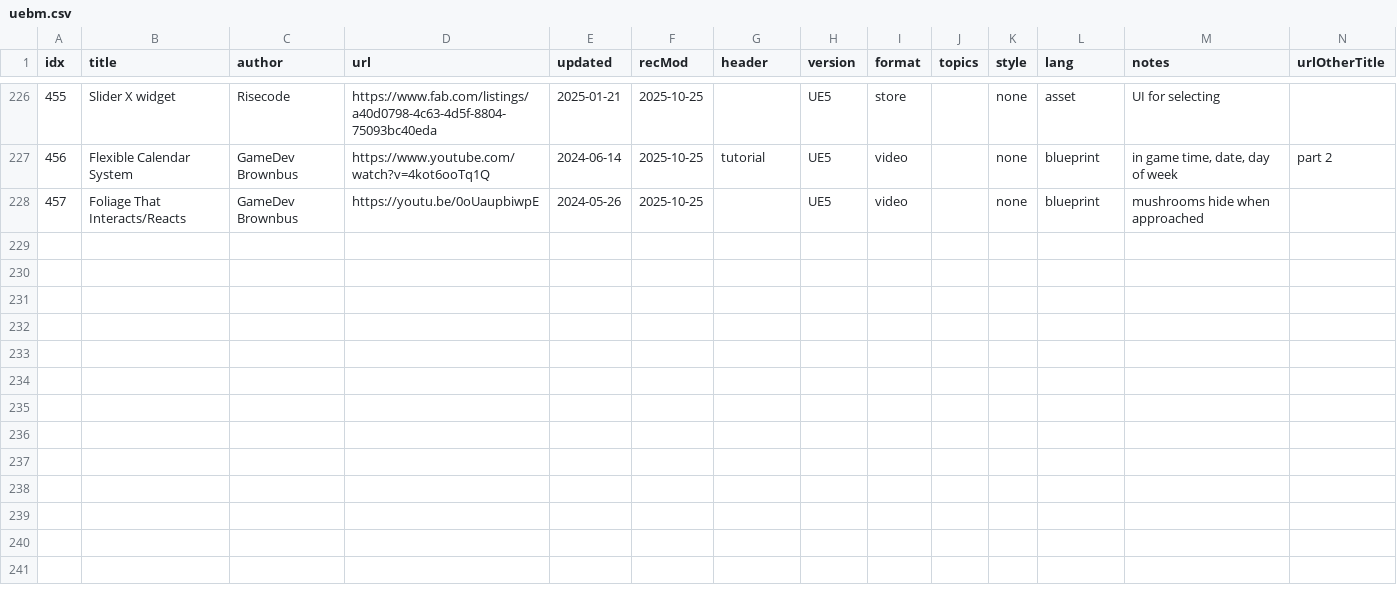
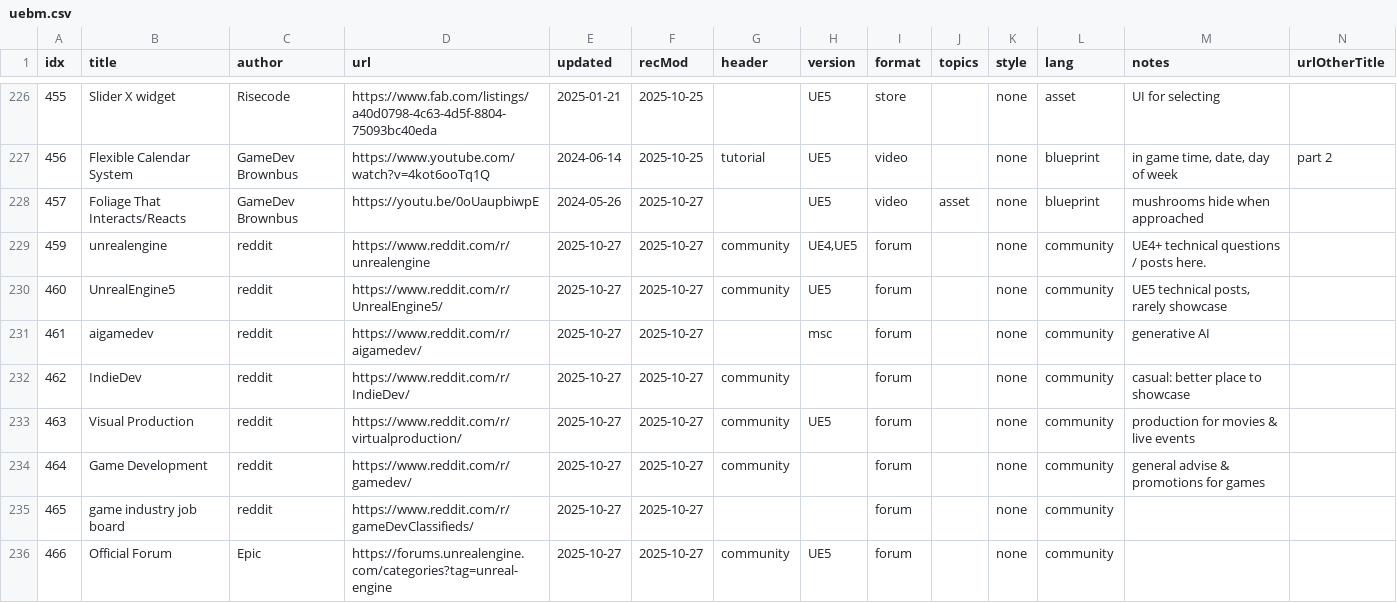
Before and after one commit to tomByrer/awesome-unreal-engine, a CSV file: src/uebm.csv, drawn as a sheet; only a part is shown, gaps mark what is left out; rows hold the shown columns only; the diff names each change by its address in the sheet, - before the commit and + after, or states it on an @@ line.

Commit message:
+ community forums

```diff
--- a/src/uebm.csv
+++ b/src/uebm.csv
-F228 (recMod): 2025-10-25
+F228 (recMod): 2025-10-27
-J228 (topics): (empty)
+J228 (topics): asset
+row 229: 459 | unrealengine | reddit | https://www.reddit.com/r/unrealengine | 2025-10-27 | 2025-10-27 | community | UE4,UE5 | forum |  | none | community | UE4+ technical questions / posts here.
+row 230: 460 | UnrealEngine5 | reddit | https://www.reddit.com/r/UnrealEngine5/ | 2025-10-27 | 2025-10-27 | community | UE5 | forum |  | none | community | UE5 technical posts, rarely showcase
+row 231: 461 | aigamedev | reddit | https://www.reddit.com/r/aigamedev/ | 2025-10-27 | 2025-10-27 |  | msc | forum |  | none | community | generative AI
+row 232: 462 | IndieDev | reddit | https://www.reddit.com/r/IndieDev/ | 2025-10-27 | 2025-10-27 | community |  | forum |  | none | community | casual: better place to showcase
+row 233: 463 | Visual Production | reddit | https://www.reddit.com/r/virtualproduction/ | 2025-10-27 | 2025-10-27 | community | UE5 | forum |  | none | community | production for movies & live events
+row 234: 464 | Game Development | reddit | https://www.reddit.com/r/gamedev/ | 2025-10-27 | 2025-10-27 | community |  | forum |  | none | community | general advise & promotions for games
+row 235: 465 | game industry job board | reddit | https://www.reddit.com/r/gameDevClassifieds/ | 2025-10-27 | 2025-10-27 |  |  | forum |  | none | community
+row 236: 466 | Official Forum | Epic | https://forums.unrealengine.com/categories?tag=unreal-engine | 2025-10-27 | 2025-10-27 | community | UE5 | forum |  | none | community
```
Also changed, not shown: 4 other files.
